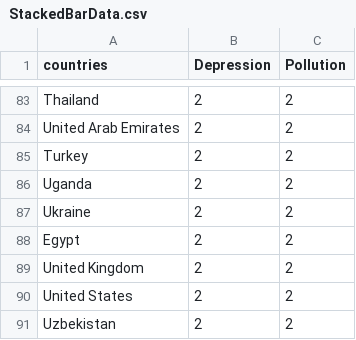
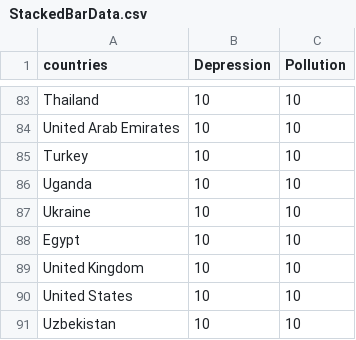
Before and after one commit to srijansarkar1993/Depression_Pollution_Correlation, a CSV file: data/StackedBarData.csv, drawn as a sheet; only a part is shown, gaps mark what is left out; the diff covers the shown part only; the diff names each change by its address in the sheet, - before the commit and + after, or states it on an @@ line.

```diff
--- a/data/StackedBarData.csv
+++ b/data/StackedBarData.csv
-B83:B91 (Depression): 2
+B83:B91 (Depression): 10
-C83:C91 (Pollution): 2
+C83:C91 (Pollution): 10
```
Also changed, not shown: 162 edited cells elsewhere in this file, 1 other file.
